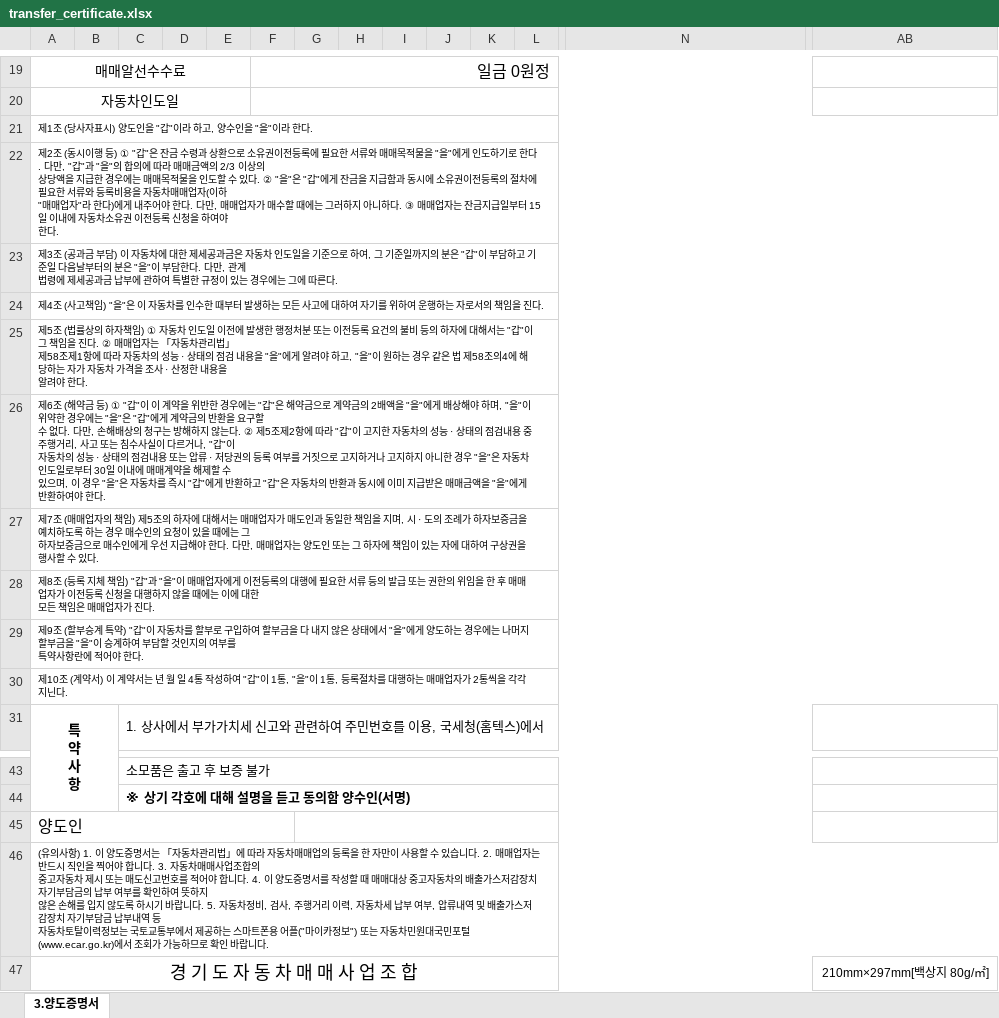
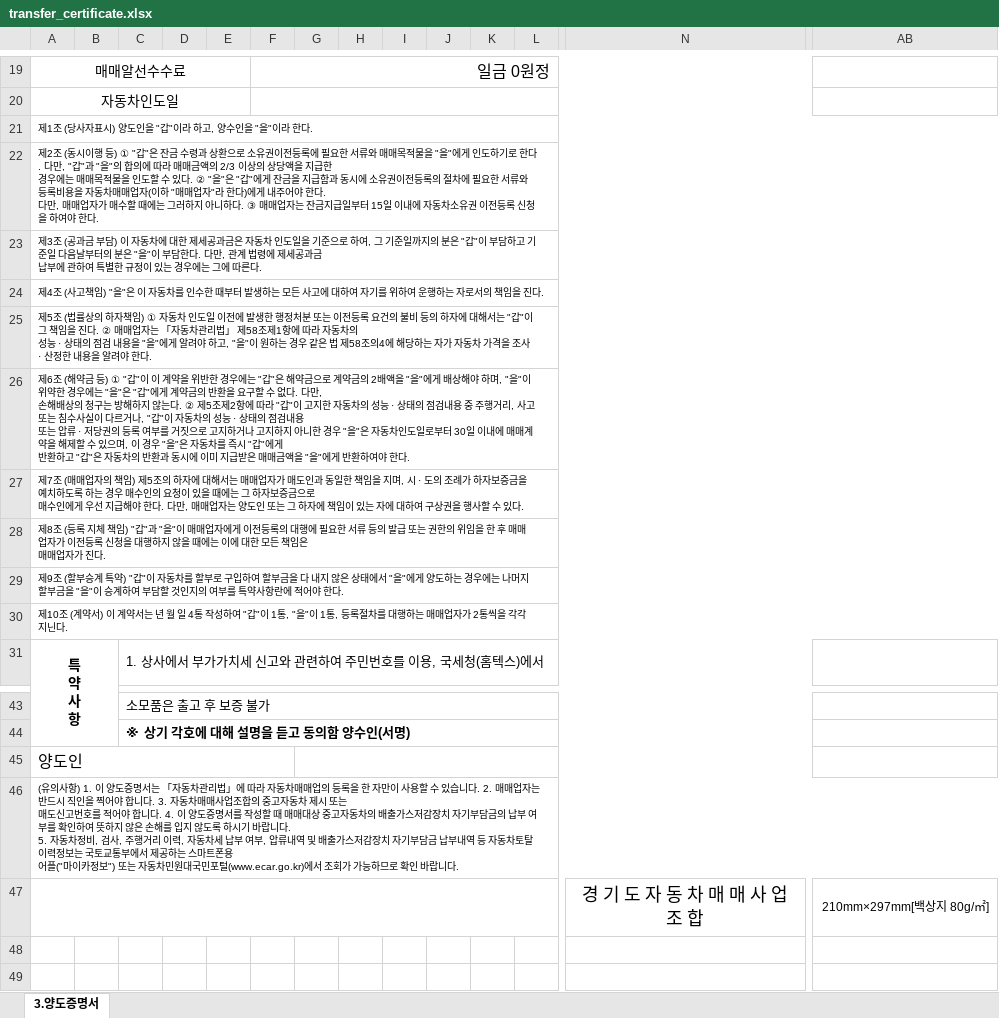
Before and after one commit to wlsdud10075-JIN/car-erp, an Excel workbook: resources/templates/heyman/transfer_certificate.xlsx, sheet 3.양도증명서, drawn as a sheet; only a part is shown, gaps mark what is left out; values as stored, in another font and other column widths than the file's, no borders; removed rows and columns are numbered as before the commit, all else as after; rows hold the shown columns only; the diff names each change by its address in the sheet, - before the commit and + after, or states it on an @@ line.

```diff
--- a/resources/templates/heyman/transfer_certificate.xlsx (sheet 3.양도증명서)
+++ b/resources/templates/heyman/transfer_certificate.xlsx (sheet 3.양도증명서)
-A22: …한다.
+A22: …한다.
-A23: …따른다.
+A23: …따른다.
-A25: …한다.
+A25: …한다.
-A26: …한다.
+A26: …한다.
-A27: …있다.
+A27: …있다.
-A28: …진다.
+A28: …진다.
-A29: …한다.
+A29: …한다.
-A46: …랍니다.
+A46: …랍니다.
-row 47: 경 기 도 자 동 차 매 매 사 업 조 합 |  |  |  |  |  |  |  |  |  |  |  |  | 210mm×297mm[백상지 80g/㎡]
+row 47:  |  |  |  |  |  |  |  |  |  |  |  | 경 기 도 자 동 차 매 매 사 업 조 합 | 210mm×297mm[백상지 80g/㎡]
```
Also changed, not shown: resources/templates/karaba/transfer_certificate.xlsx, resources/templates/system/transfer_certificate.xlsx, 2 other files.
